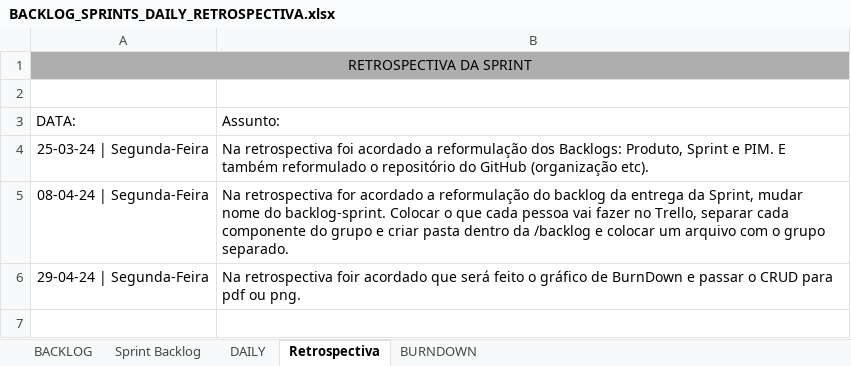
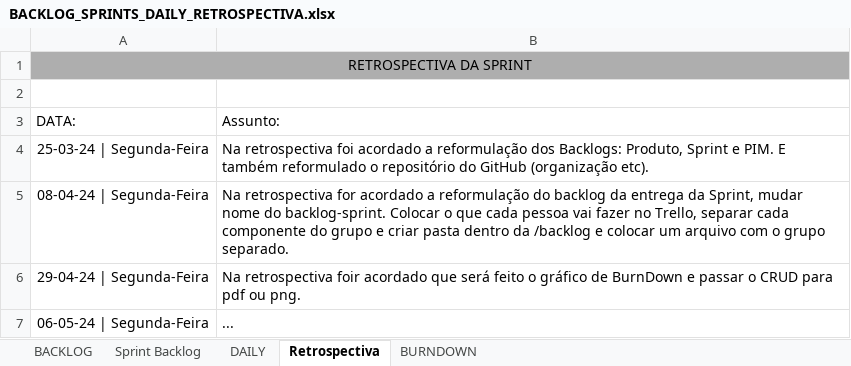
Before and after one commit to Tocaccelli/Pim-Terceiro-Semestre-, an Excel workbook: BackLog Produto/BACKLOG_SPRINTS_DAILY_RETROSPECTIVA.xlsx, sheet Retrospectiva, drawn as a sheet; values as stored, in another font and other column widths than the file's, no borders; the diff names each change by its address in the sheet, - before the commit and + after, or states it on an @@ line.

```diff
--- a/BackLog Produto/BACKLOG_SPRINTS_DAILY_RETROSPECTIVA.xlsx (sheet Retrospectiva)
+++ b/BackLog Produto/BACKLOG_SPRINTS_DAILY_RETROSPECTIVA.xlsx (sheet Retrospectiva)
+row 7: 06-05-24 | Segunda-Feira | ...
```
Also changed, not shown: sheet BURNDOWN, sheet DAILY, sheet Sprint Backlog, charts or pictures.
